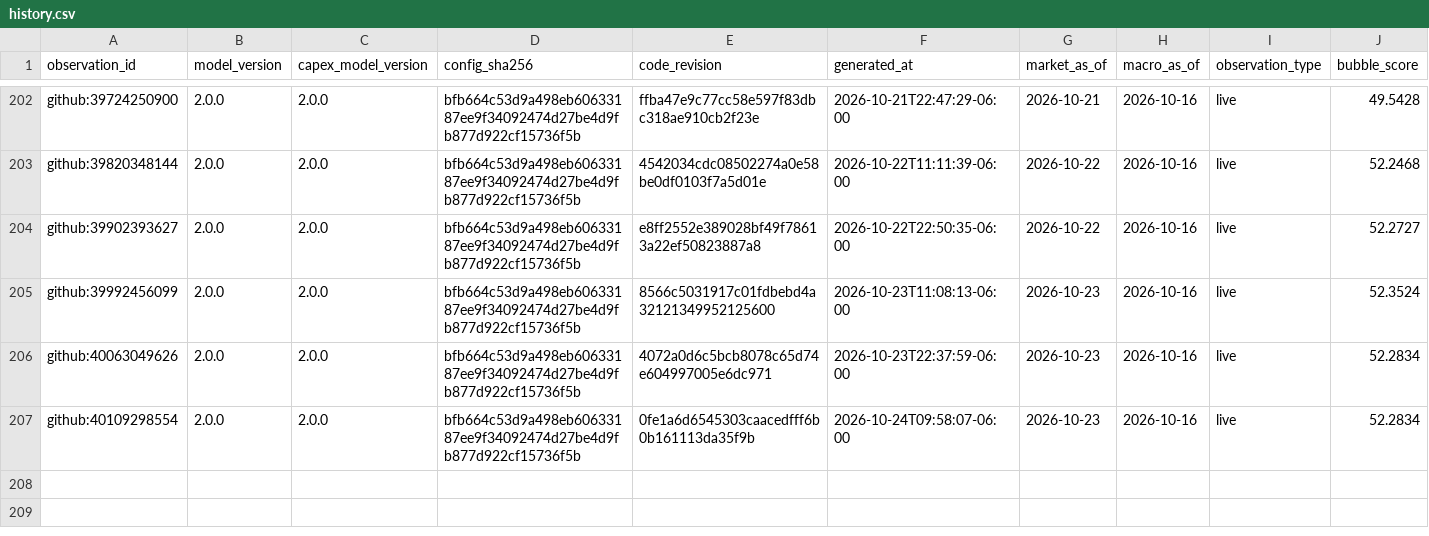
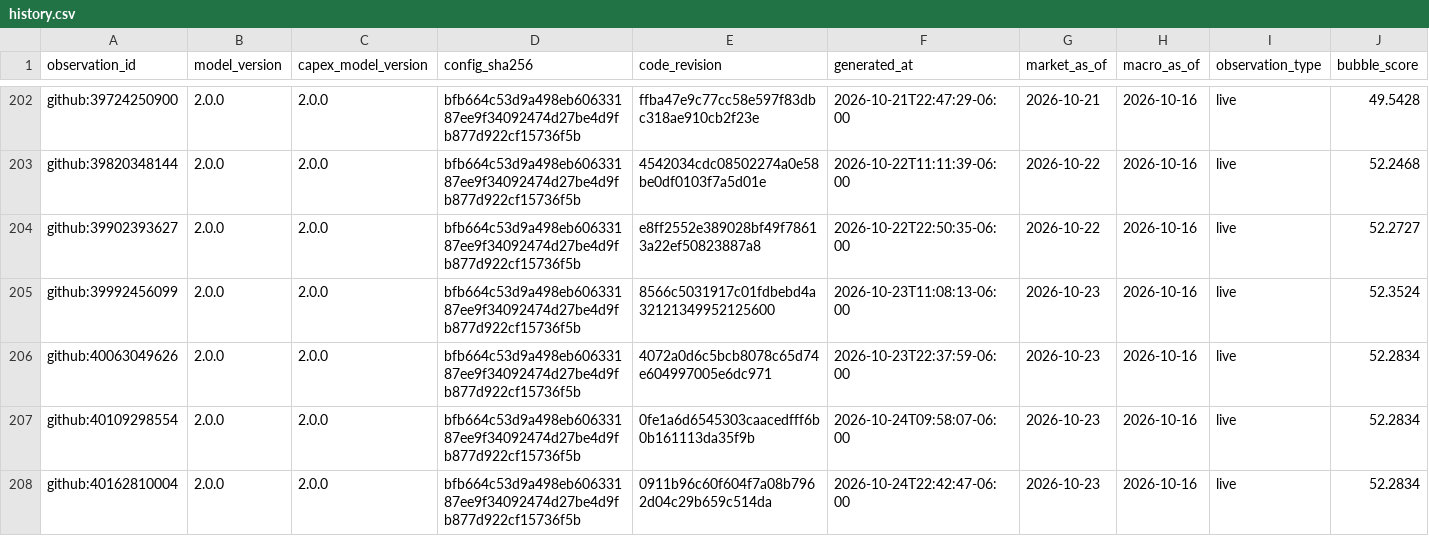
Before and after one commit to Bluxor-ai/radar-de-la-burbuja-ia, a CSV file: data/history.csv, drawn as a sheet; only a part is shown, gaps mark what is left out; rows hold the shown columns only; the diff names each change by its address in the sheet, - before the commit and + after, or states it on an @@ line.

```diff
--- a/data/history.csv
+++ b/data/history.csv
+row 208: github:40162810004 | 2.0.0 | 2.0.0 | bfb664c53d9a498eb60633187ee9f34092474d27be4d9fb877d922cf15736f5b | 0911b96c60f604f7a08b7962d04c29b659c514da | 2026-10-24T22:42:47-06:00 | 2026-10-23 | 2026-10-16 | live | 52.2834
```
Also changed, not shown: data/gpu_price_history.csv, public/gpu_price_history.csv, 6 other files.
